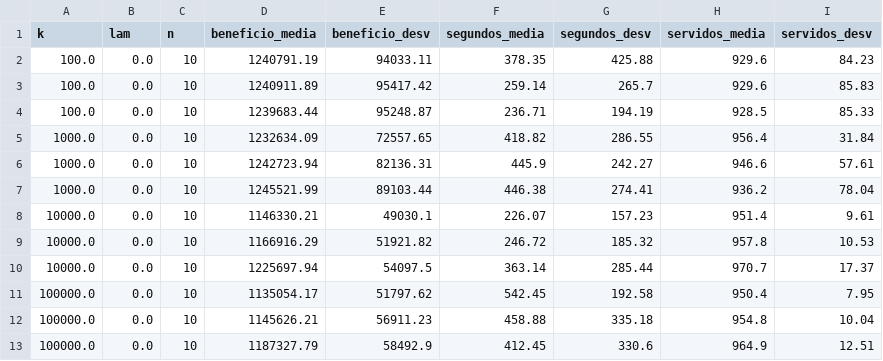
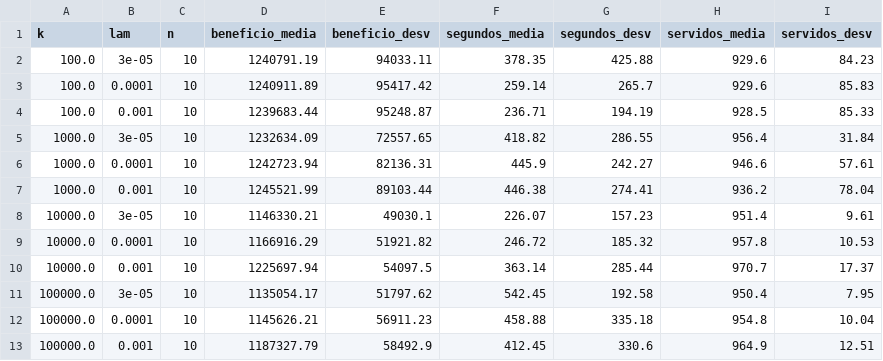
Before and after one commit to janestradauni/ABIA_PROJECTE_1, a CSV file: practica_busqueda_local_code/results/tables/exp3_exploracion.csv, drawn as a sheet.

```diff
--- a/practica_busqueda_local_code/results/tables/exp3_exploracion.csv
+++ b/practica_busqueda_local_code/results/tables/exp3_exploracion.csv
@@ -1,13 +1,13 @@
 k,lam,n,beneficio_media,beneficio_desv,segundos_media,segundos_desv,servidos_media,servidos_desv
-100.0,0.0,10,1240791.19,94033.11,378.35,425.88,929.6,84.23
-100.0,0.0,10,1240911.89,95417.42,259.14,265.7,929.6,85.83
-100.0,0.0,10,1239683.44,95248.87,236.71,194.19,928.5,85.33
-1000.0,0.0,10,1232634.09,72557.65,418.82,286.55,956.4,31.84
-1000.0,0.0,10,1242723.94,82136.31,445.9,242.27,946.6,57.61
-1000.0,0.0,10,1245521.99,89103.44,446.38,274.41,936.2,78.04
-10000.0,0.0,10,1146330.21,49030.1,226.07,157.23,951.4,9.61
-10000.0,0.0,10,1166916.29,51921.82,246.72,185.32,957.8,10.53
-10000.0,0.0,10,1225697.94,54097.5,363.14,285.44,970.7,17.37
-100000.0,0.0,10,1135054.17,51797.62,542.45,192.58,950.4,7.95
-100000.0,0.0,10,1145626.21,56911.23,458.88,335.18,954.8,10.04
-100000.0,0.0,10,1187327.79,58492.9,412.45,330.6,964.9,12.51
+100.0,3e-05,10,1240791.19,94033.11,378.35,425.88,929.6,84.23
+100.0,0.0001,10,1240911.89,95417.42,259.14,265.7,929.6,85.83
+100.0,0.001,10,1239683.44,95248.87,236.71,194.19,928.5,85.33
+1000.0,3e-05,10,1232634.09,72557.65,418.82,286.55,956.4,31.84
+1000.0,0.0001,10,1242723.94,82136.31,445.9,242.27,946.6,57.61
+1000.0,0.001,10,1245521.99,89103.44,446.38,274.41,936.2,78.04
+10000.0,3e-05,10,1146330.21,49030.1,226.07,157.23,951.4,9.61
+10000.0,0.0001,10,1166916.29,51921.82,246.72,185.32,957.8,10.53
+10000.0,0.001,10,1225697.94,54097.5,363.14,285.44,970.7,17.37
+100000.0,3e-05,10,1135054.17,51797.62,542.45,192.58,950.4,7.95
+100000.0,0.0001,10,1145626.21,56911.23,458.88,335.18,954.8,10.04
+100000.0,0.001,10,1187327.79,58492.9,412.45,330.6,964.9,12.51
```
Also changed, not shown: practica_busqueda_local_code/results/tables/exp3_afinado.csv, practica_busqueda_local_code/results/tables/exp4_centrales.csv, 4 other files.
